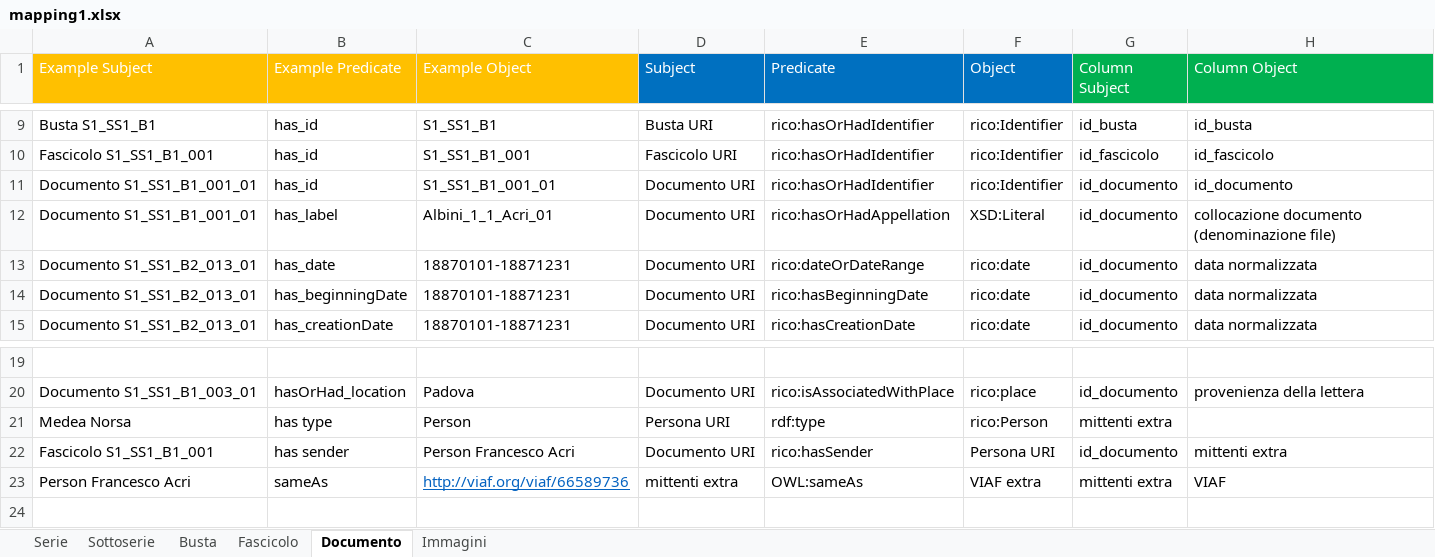
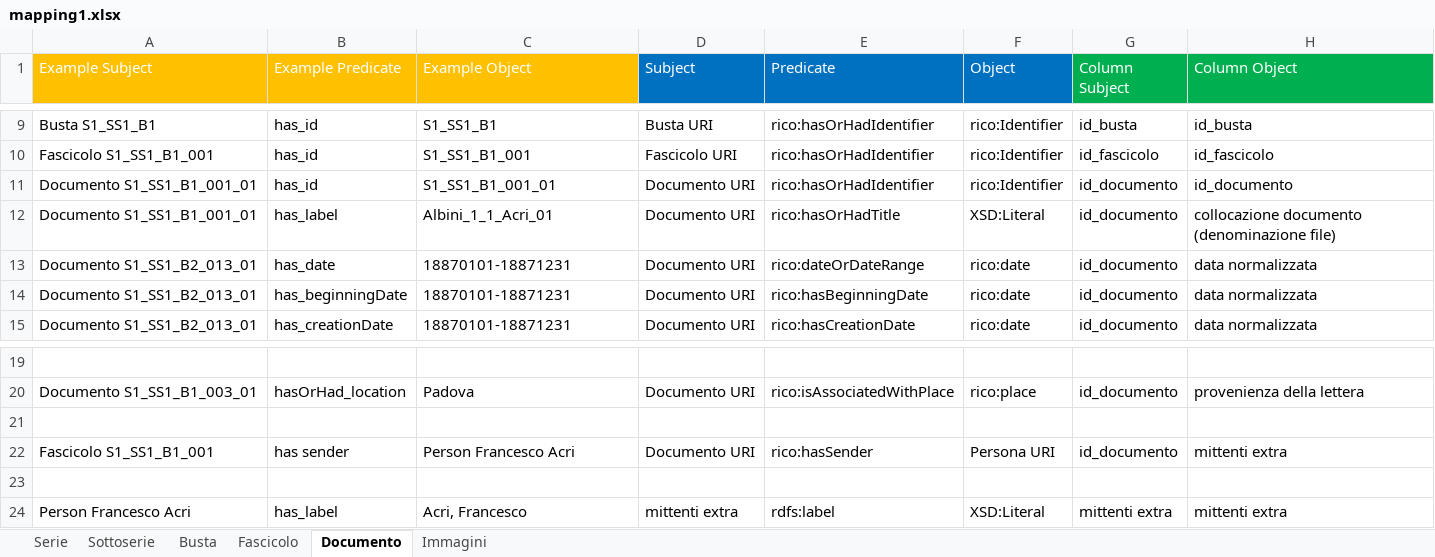
Before and after one commit to ThIheb/Internship, an Excel workbook: mapping1.xlsx, sheet Documento, drawn as a sheet; only a part is shown, gaps mark what is left out; values as stored, in another font and other column widths than the file's, no borders; addresses are those after the commit; the diff names each change by its address in the sheet, - before the commit and + after, or states it on an @@ line.

Commit message:
Updated script and mapping files
Updates to script, better handling of person entities and removed appellation instances

```diff
--- a/mapping1.xlsx (sheet Documento)
+++ b/mapping1.xlsx (sheet Documento)
-E12 (Predicate): rico:hasOrHadAppellation
+E12 (Predicate): rico:hasOrHadTitle
-row 21: Medea Norsa | has type | Person | Persona URI | rdf:type | rico:Person | mittenti extra
+row 21: (empty)
+row 23: (empty)
-B24 (Example Predicate): sameAs
+B24 (Example Predicate): has_label
-C24 (Example Object): http://viaf.org/viaf/66589736
+C24 (Example Object): Acri, Francesco
@@ C24 underline: on → off, text colour: #0563C1 → black @@
-E24 (Predicate): OWL:sameAs
+E24 (Predicate): rdfs:label
-F24 (Object): VIAF extra
+F24 (Object): XSD:Literal
-H24 (Column Object): VIAF
+H24 (Column Object): mittenti extra
```
Also changed, not shown: sheet Fascicolo, sheet Immagini, sheet Busta, sheet Serie, 2 other files.
